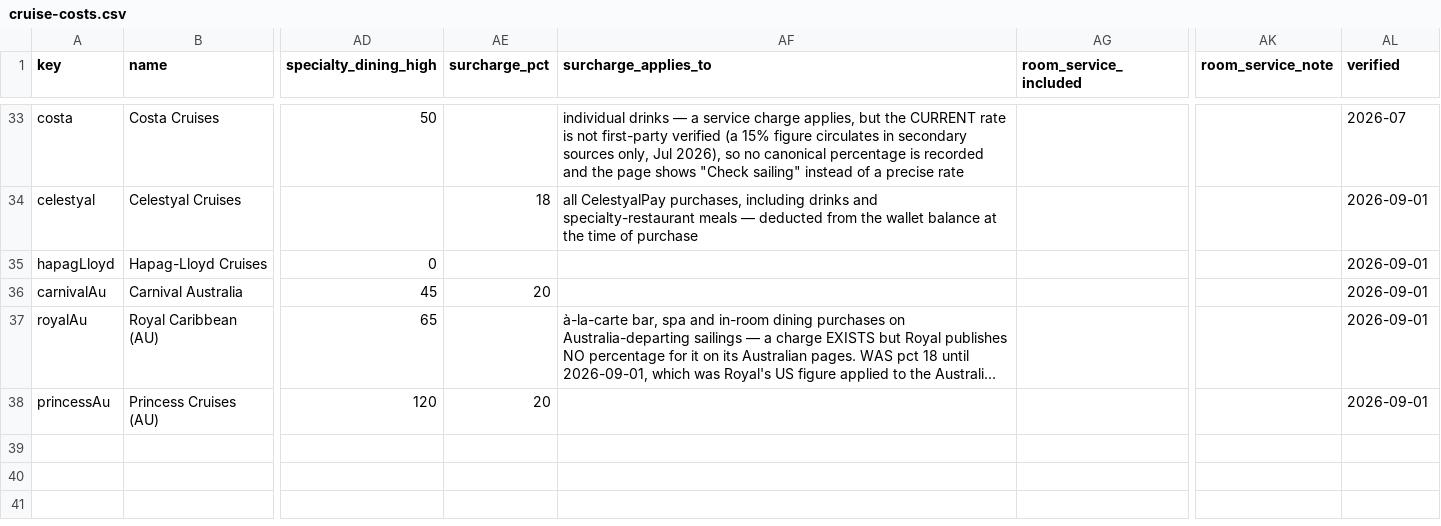
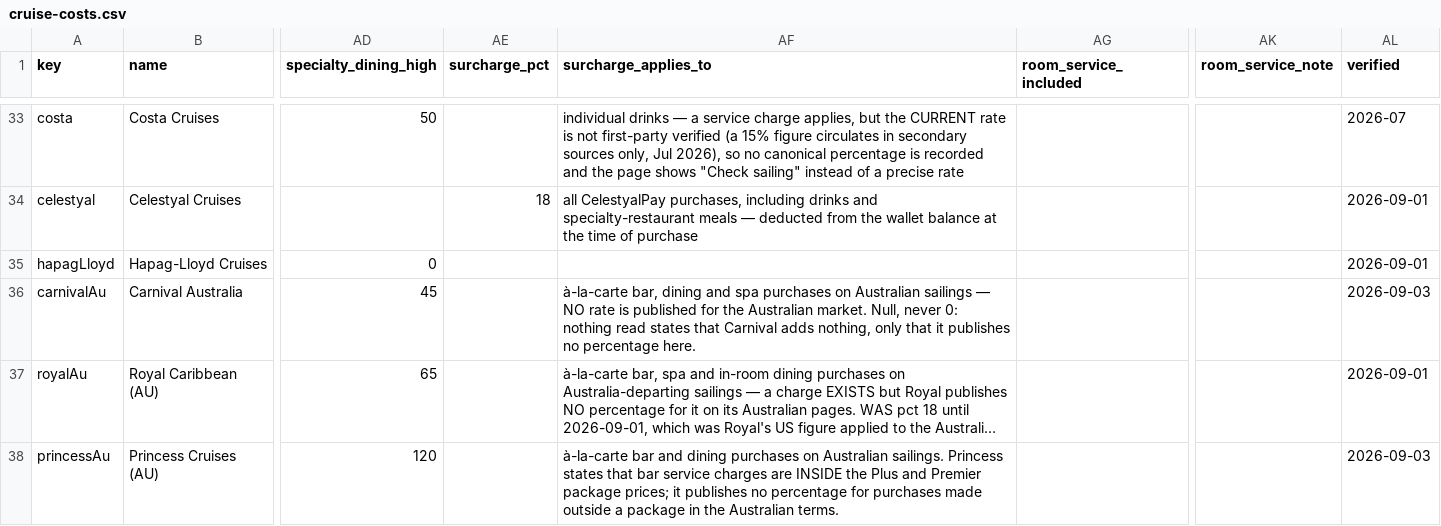
Before and after one commit to NorgeNED/cruiseclarify-data, a CSV file: cruise-costs.csv, drawn as a sheet; only a part is shown, gaps mark what is left out; long unchanged cells end in …; the diff names each change by its address in the sheet, - before the commit and + after, or states it on an @@ line.

```diff
--- a/cruise-costs.csv
+++ b/cruise-costs.csv
-AE36 (surcharge_pct): 20
+AE36 (surcharge_pct): (empty)
-AF36 (surcharge_applies_to): (empty)
+AF36 (surcharge_applies_to): à-la-carte bar, dining and spa purchases on Australian sailings — NO rate is published for the Australian market. Null, never 0: nothing read states that Carnival adds nothing, only that it publishes no percentage here.
-AL36 (verified): 2026-09-01
+AL36 (verified): 2026-09-03
-AE38 (surcharge_pct): 20
+AE38 (surcharge_pct): (empty)
-AF38 (surcharge_applies_to): (empty)
+AF38 (surcharge_applies_to): à-la-carte bar and dining purchases on Australian sailings. Princess states that bar service charges are INSIDE the Plus and Premier package prices; it publishes no percentage for purchases made outside a package in the Australian terms.
-AL38 (verified): 2026-09-01
+AL38 (verified): 2026-09-03
```
Also changed, not shown: 1 other file.
